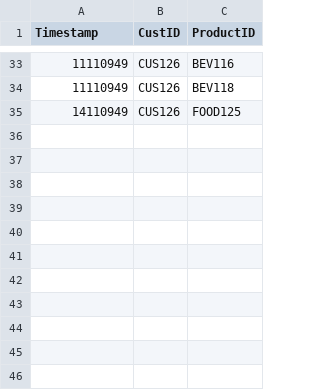
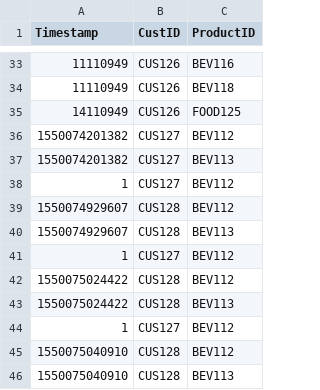
Before and after one commit to MaxAtkinson/AdvancedSoftwareEngineering1, a CSV file: Orders.csv, drawn as a sheet; only a part is shown, gaps mark what is left out.

Commit message:
Fixed faulty line.

```diff
--- a/Orders.csv
+++ b/Orders.csv
@@ -35 +35,12 @@ Timestamp,CustID,ProductID
 14110949,CUS126,FOOD125
+1550074201382,CUS127,BEV112
+1550074201382,CUS127,BEV113
+1,CUS127,BEV112
+1550074929607,CUS128,BEV112
+1550074929607,CUS128,BEV113
+1,CUS127,BEV112
+1550075024422,CUS128,BEV112
+1550075024422,CUS128,BEV113
+1,CUS127,BEV112
+1550075040910,CUS128,BEV112
+1550075040910,CUS128,BEV113
```
